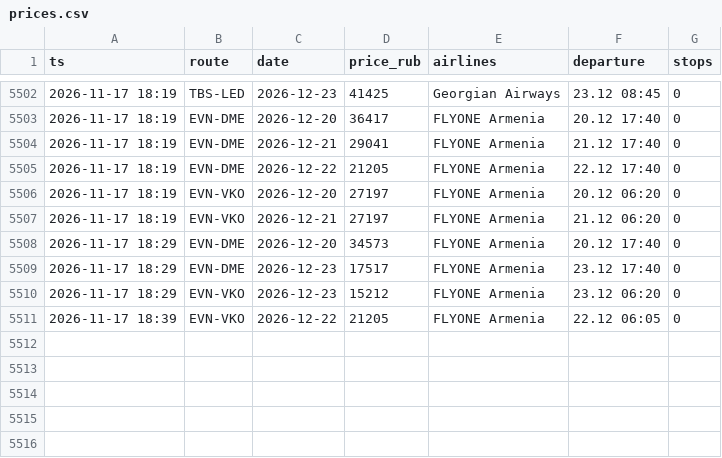
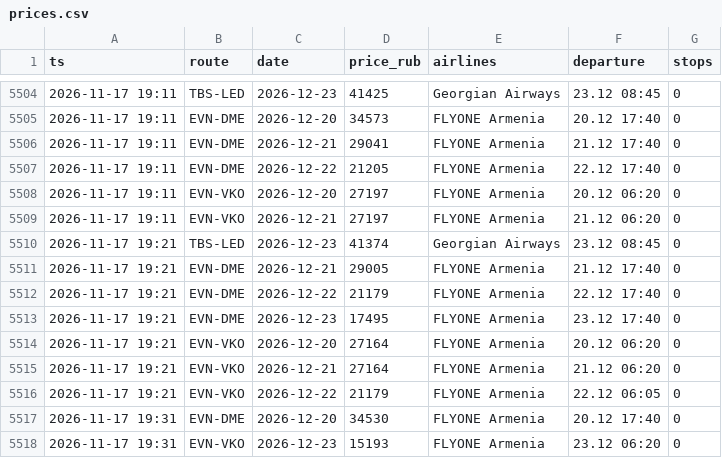
Before and after one commit to robinso1/flight-watch, a CSV file: data/prices.csv, drawn as a sheet; only a part is shown, gaps mark what is left out; the diff covers the shown part only.

Commit message:
prices

```diff
--- a/data/prices.csv
+++ b/data/prices.csv
@@ -5502,10 +5504,15 @@ ts,route,date,price_rub,airlines,departure,stops
-2026-11-17 18:19,TBS-LED,2026-12-23,41425,Georgian Airways,23.12 08:45,0
-2026-11-17 18:19,EVN-DME,2026-12-20,36417,FLYONE Armenia,20.12 17:40,0
-2026-11-17 18:19,EVN-DME,2026-12-21,29041,FLYONE Armenia,21.12 17:40,0
-2026-11-17 18:19,EVN-DME,2026-12-22,21205,FLYONE Armenia,22.12 17:40,0
-2026-11-17 18:19,EVN-VKO,2026-12-20,27197,FLYONE Armenia,20.12 06:20,0
-2026-11-17 18:19,EVN-VKO,2026-12-21,27197,FLYONE Armenia,21.12 06:20,0
-2026-11-17 18:29,EVN-DME,2026-12-20,34573,FLYONE Armenia,20.12 17:40,0
-2026-11-17 18:29,EVN-DME,2026-12-23,17517,FLYONE Armenia,23.12 17:40,0
-2026-11-17 18:29,EVN-VKO,2026-12-23,15212,FLYONE Armenia,23.12 06:20,0
-2026-11-17 18:39,EVN-VKO,2026-12-22,21205,FLYONE Armenia,22.12 06:05,0
+2026-11-17 19:11,TBS-LED,2026-12-23,41425,Georgian Airways,23.12 08:45,0
+2026-11-17 19:11,EVN-DME,2026-12-20,34573,FLYONE Armenia,20.12 17:40,0
+2026-11-17 19:11,EVN-DME,2026-12-21,29041,FLYONE Armenia,21.12 17:40,0
+2026-11-17 19:11,EVN-DME,2026-12-22,21205,FLYONE Armenia,22.12 17:40,0
+2026-11-17 19:11,EVN-VKO,2026-12-20,27197,FLYONE Armenia,20.12 06:20,0
+2026-11-17 19:11,EVN-VKO,2026-12-21,27197,FLYONE Armenia,21.12 06:20,0
+2026-11-17 19:21,TBS-LED,2026-12-23,41374,Georgian Airways,23.12 08:45,0
+2026-11-17 19:21,EVN-DME,2026-12-21,29005,FLYONE Armenia,21.12 17:40,0
+2026-11-17 19:21,EVN-DME,2026-12-22,21179,FLYONE Armenia,22.12 17:40,0
+2026-11-17 19:21,EVN-DME,2026-12-23,17495,FLYONE Armenia,23.12 17:40,0
+2026-11-17 19:21,EVN-VKO,2026-12-20,27164,FLYONE Armenia,20.12 06:20,0
+2026-11-17 19:21,EVN-VKO,2026-12-21,27164,FLYONE Armenia,21.12 06:20,0
+2026-11-17 19:21,EVN-VKO,2026-12-22,21179,FLYONE Armenia,22.12 06:05,0
+2026-11-17 19:31,EVN-DME,2026-12-20,34530,FLYONE Armenia,20.12 17:40,0
+2026-11-17 19:31,EVN-VKO,2026-12-23,15193,FLYONE Armenia,23.12 06:20,0
```
Also changed, not shown: 5 added rows, 3 removed rows and 30 edited cells elsewhere in this file, 1 other file.
